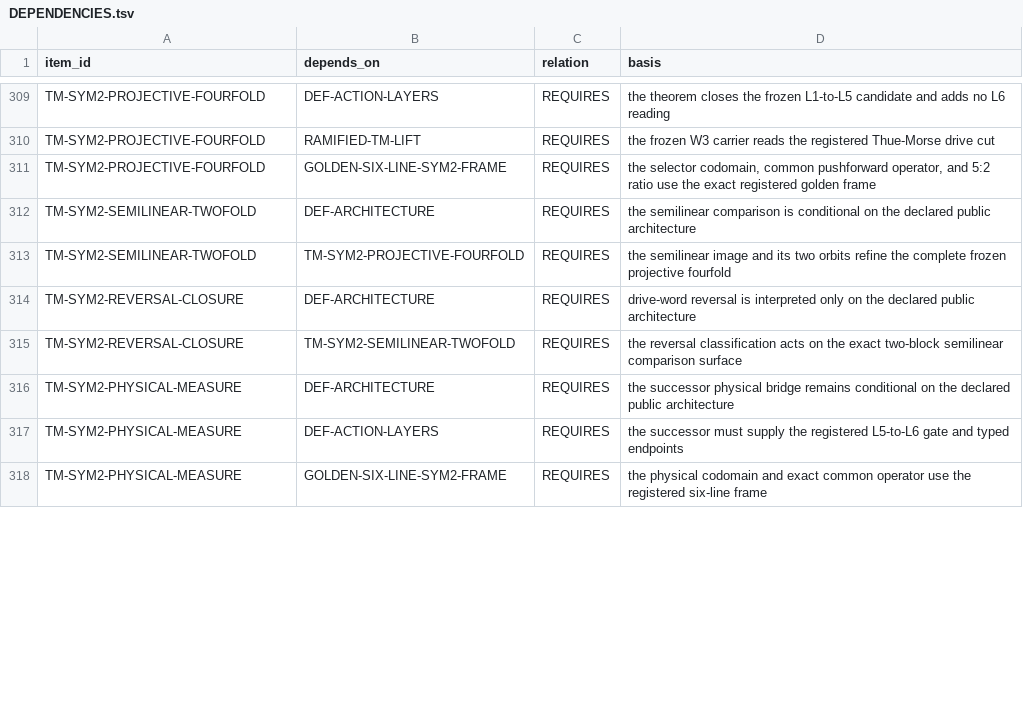
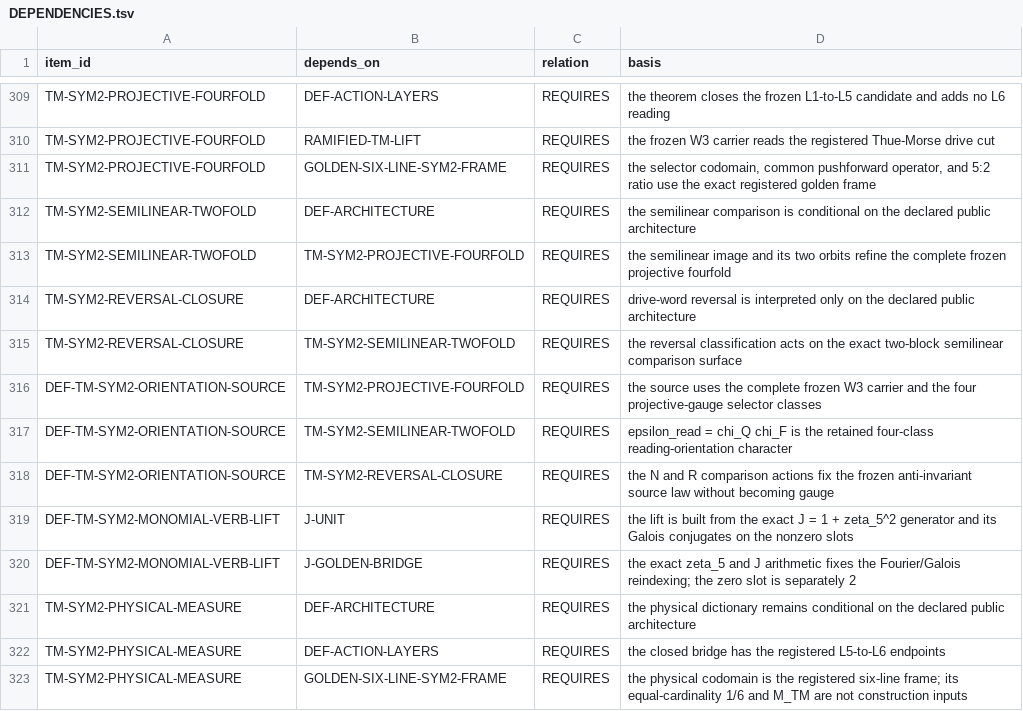
Before and after one commit to mathorn1973/twist-j, a TSV file: canon/DEPENDENCIES.tsv, drawn as a sheet; only a part is shown, gaps mark what is left out; the diff covers the shown part only.

Commit message:
Prep v47: type TM-SYM2 Born bridge dependencies

```diff
--- a/canon/DEPENDENCIES.tsv
+++ b/canon/DEPENDENCIES.tsv
@@ -315,4 +315,9 @@ TM-SYM2-REVERSAL-CLOSURE	DEF-ARCHITECTURE	REQUIRES	drive-word reversal is interp
 TM-SYM2-REVERSAL-CLOSURE	TM-SYM2-SEMILINEAR-TWOFOLD	REQUIRES	the reversal classification acts on the exact two-block semilinear comparison surface
-TM-SYM2-PHYSICAL-MEASURE	DEF-ARCHITECTURE	REQUIRES	the successor physical bridge remains conditional on the declared public architecture
-TM-SYM2-PHYSICAL-MEASURE	DEF-ACTION-LAYERS	REQUIRES	the successor must supply the registered L5-to-L6 gate and typed endpoints
-TM-SYM2-PHYSICAL-MEASURE	GOLDEN-SIX-LINE-SYM2-FRAME	REQUIRES	the physical codomain and exact common operator use the registered six-line frame
+DEF-TM-SYM2-ORIENTATION-SOURCE	TM-SYM2-PROJECTIVE-FOURFOLD	REQUIRES	the source uses the complete frozen W3 carrier and the four projective-gauge selector classes
+DEF-TM-SYM2-ORIENTATION-SOURCE	TM-SYM2-SEMILINEAR-TWOFOLD	REQUIRES	epsilon_read = chi_Q chi_F is the retained four-class reading-orientation character
+DEF-TM-SYM2-ORIENTATION-SOURCE	TM-SYM2-REVERSAL-CLOSURE	REQUIRES	the N and R comparison actions fix the frozen anti-invariant source law without becoming gauge
+DEF-TM-SYM2-MONOMIAL-VERB-LIFT	J-UNIT	REQUIRES	the lift is built from the exact J = 1 + zeta_5^2 generator and its Galois conjugates on the nonzero slots
+DEF-TM-SYM2-MONOMIAL-VERB-LIFT	J-GOLDEN-BRIDGE	REQUIRES	the exact zeta_5 and J arithmetic fixes the Fourier/Galois reindexing; the zero slot is separately 2
+TM-SYM2-PHYSICAL-MEASURE	DEF-ARCHITECTURE	REQUIRES	the physical dictionary remains conditional on the declared public architecture
+TM-SYM2-PHYSICAL-MEASURE	DEF-ACTION-LAYERS	REQUIRES	the closed bridge has the registered L5-to-L6 endpoints
+TM-SYM2-PHYSICAL-MEASURE	GOLDEN-SIX-LINE-SYM2-FRAME	REQUIRES	the physical codomain is the registered six-line frame; its equal-cardinality 1/6 and M_TM are not construction inputs
```
Also changed, not shown: 3 added rows and 9 edited cells elsewhere in this file.
